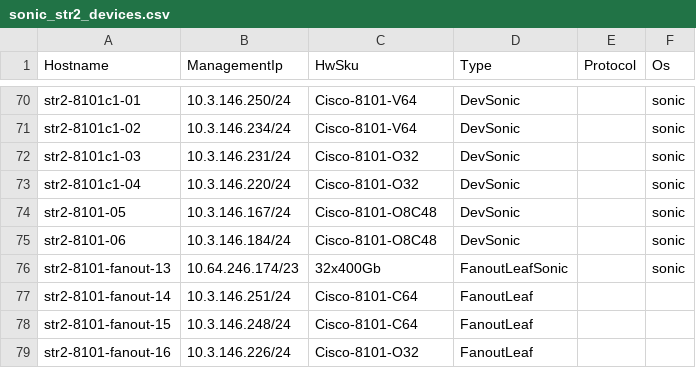
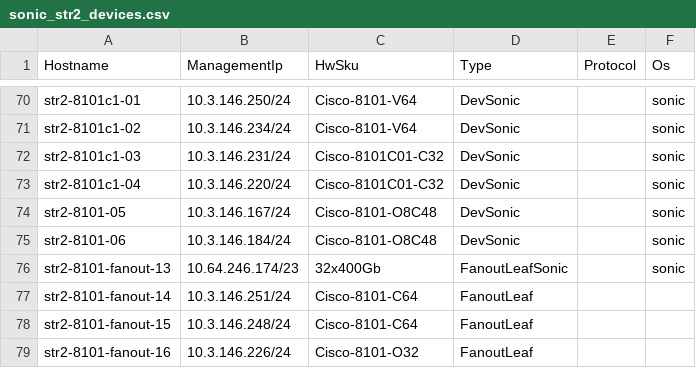
Before and after one commit to sakshamkhurana21/sonic-mgmt, a CSV file: ansible/files/sonic_str2_devices.csv, drawn as a sheet; only a part is shown, gaps mark what is left out.

```diff
--- a/ansible/files/sonic_str2_devices.csv
+++ b/ansible/files/sonic_str2_devices.csv
@@ -71,4 +71,4 @@ str2-8101c1-01,10.3.146.250/24,Cisco-8101-V64,DevSonic,,sonic
 str2-8101c1-02,10.3.146.234/24,Cisco-8101-V64,DevSonic,,sonic
-str2-8101c1-03,10.3.146.231/24,Cisco-8101-O32,DevSonic,,sonic
-str2-8101c1-04,10.3.146.220/24,Cisco-8101-O32,DevSonic,,sonic
+str2-8101c1-03,10.3.146.231/24,Cisco-8101C01-C32,DevSonic,,sonic
+str2-8101c1-04,10.3.146.220/24,Cisco-8101C01-C32,DevSonic,,sonic
 str2-8101-05,10.3.146.167/24,Cisco-8101-O8C48,DevSonic,,sonic
```
Also changed, not shown: ansible/files/sonic_str2_links.csv, 3 other files.
